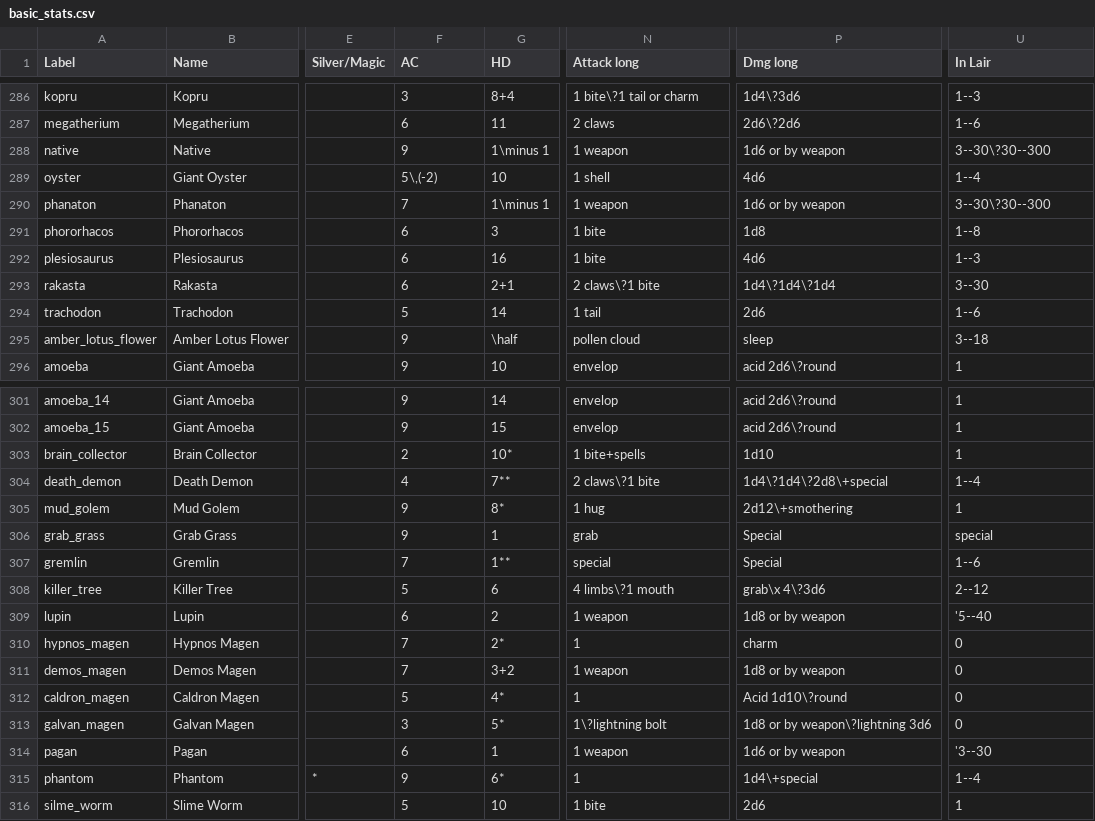
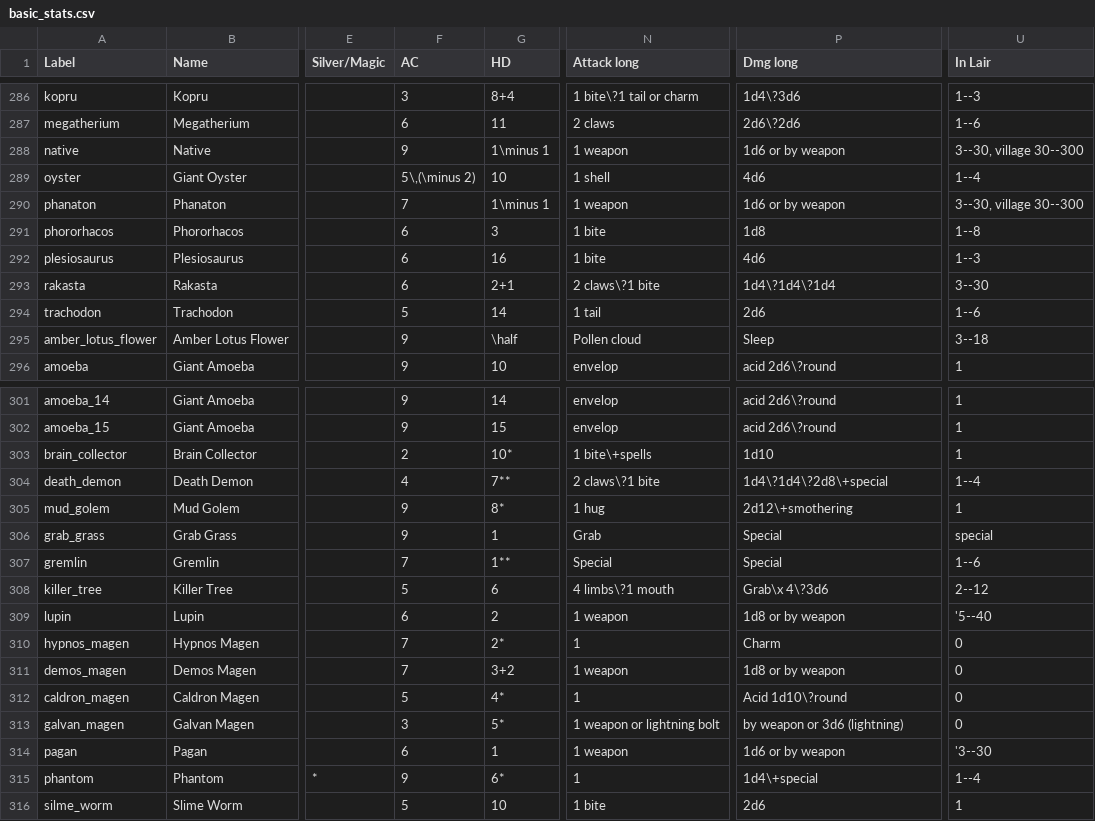
Before and after one commit to slithy/rpg_module, a CSV file: basic_stats/basic_stats.csv, drawn as a sheet; only a part is shown, gaps mark what is left out; the diff covers the shown part only; the diff names each change by its address in the sheet, - before the commit and + after, or states it on an @@ line.

```diff
--- a/basic_stats/basic_stats.csv
+++ b/basic_stats/basic_stats.csv
-U288 (In Lair): 3--30\?30--300
+U288 (In Lair): 3--30, village 30--300
-F289 (AC): 5\,(-2)
+F289 (AC): 5\,(\minus 2)
-U290 (In Lair): 3--30\?30--300
+U290 (In Lair): 3--30, village 30--300
-N295 (Attack long): pollen cloud
+N295 (Attack long): Pollen cloud
-P295 (Dmg long): sleep
+P295 (Dmg long): Sleep
-N303 (Attack long): 1 bite+spells
+N303 (Attack long): 1 bite\+spells
-N306 (Attack long): grab
+N306 (Attack long): Grab
-N307 (Attack long): special
+N307 (Attack long): Special
-P308 (Dmg long): grab\x 4\?3d6
+P308 (Dmg long): Grab\x 4\?3d6
-P310 (Dmg long): charm
+P310 (Dmg long): Charm
-N313 (Attack long): 1\?lightning bolt
+N313 (Attack long): 1 weapon or lightning bolt
-P313 (Dmg long): 1d8 or by weapon\?lightning 3d6
+P313 (Dmg long): by weapon or 3d6 (lightning)
```
Also changed, not shown: 10 edited cells elsewhere in this file, 1 other file.
